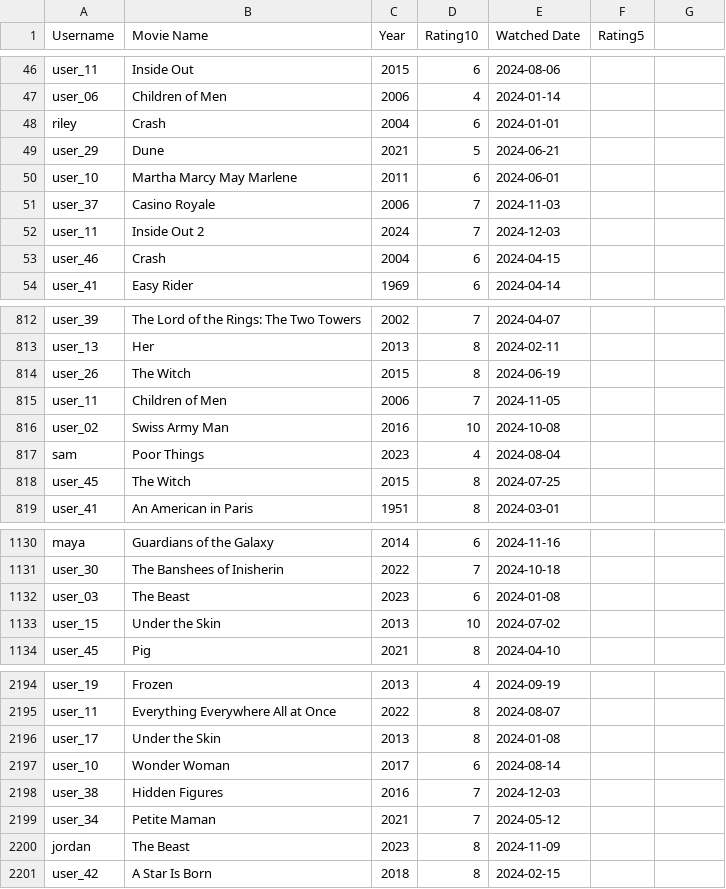
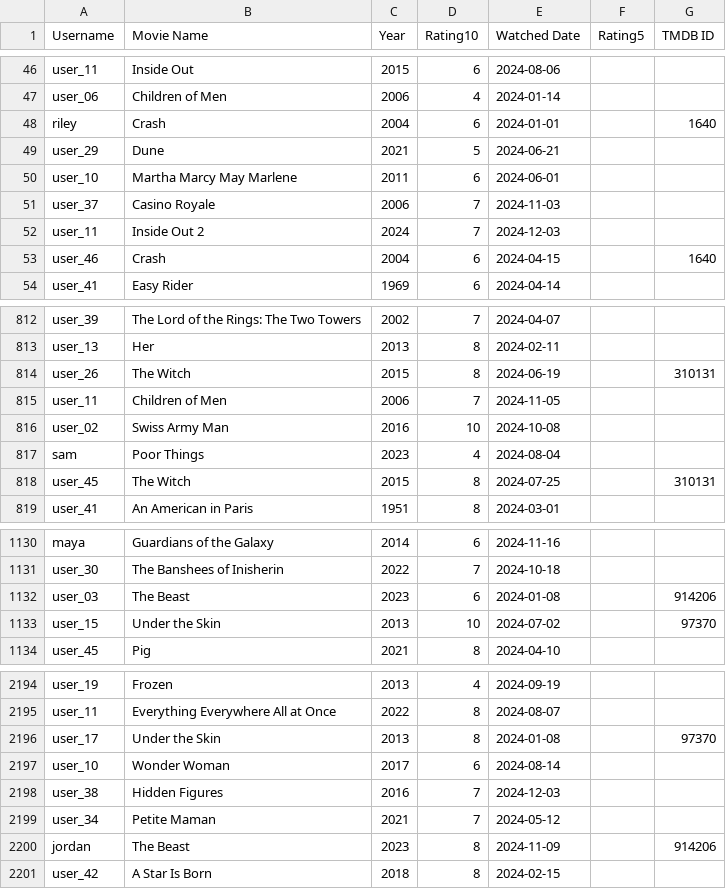
Before and after one commit to CHZN1/indie-recs, a CSV file: sample_data/letterboxd_large.csv, drawn as a sheet; only a part is shown, gaps mark what is left out; the diff covers the shown part only.

```diff
--- a/sample_data/letterboxd_large.csv
+++ b/sample_data/letterboxd_large.csv
@@ -1 +1 @@
-Username,Movie Name,Year,Rating10,Watched Date,Rating5
+Username,Movie Name,Year,Rating10,Watched Date,Rating5,TMDB ID
@@ -48 +48 @@ user_06,Children of Men,2006,4,2024-01-14,
-riley,Crash,2004,6,2024-01-01,
+riley,Crash,2004,6,2024-01-01,,1640
@@ -53 +53 @@ user_11,Inside Out 2,2024,7,2024-12-03,
-user_46,Crash,2004,6,2024-04-15,
+user_46,Crash,2004,6,2024-04-15,,1640
@@ -814 +814 @@ user_13,Her,2013,8,2024-02-11,
-user_26,The Witch,2015,8,2024-06-19,
+user_26,The Witch,2015,8,2024-06-19,,310131
@@ -818 +818 @@ sam,Poor Things,2023,4,2024-08-04,
-user_45,The Witch,2015,8,2024-07-25,
+user_45,The Witch,2015,8,2024-07-25,,310131
@@ -1132,2 +1132,2 @@ user_30,The Banshees of Inisherin,2022,7,2024-10-18,
-user_03,The Beast,2023,6,2024-01-08,
-user_15,Under the Skin,2013,10,2024-07-02,
+user_03,The Beast,2023,6,2024-01-08,,914206
+user_15,Under the Skin,2013,10,2024-07-02,,97370
@@ -2196 +2196 @@ user_11,Everything Everywhere All at Once,2022,8,2024-08-07,
-user_17,Under the Skin,2013,8,2024-01-08,
+user_17,Under the Skin,2013,8,2024-01-08,,97370
@@ -2200 +2200 @@ user_34,Petite Maman,2021,7,2024-05-12,
-jordan,The Beast,2023,8,2024-11-09,
+jordan,The Beast,2023,8,2024-11-09,,914206
```
Also changed, not shown: 44 edited cells elsewhere in this file, sample_data/letterboxd_ratings.csv, 4 other files.
